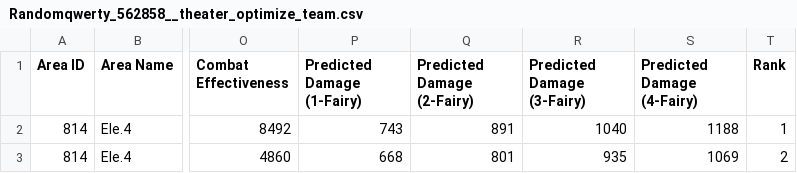
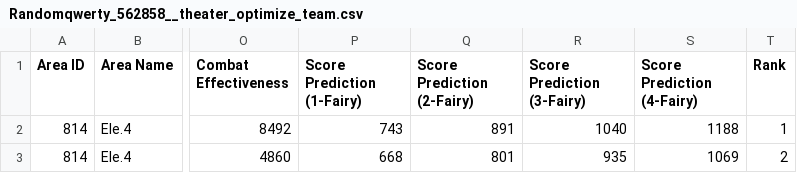
Before and after one commit to randomqwerty/randomqwerty_gfl, a CSV file: Randomqwerty_562858__theater_optimize_team.csv, drawn as a sheet; only a part is shown, gaps mark what is left out; the diff names each change by its address in the sheet, - before the commit and + after, or states it on an @@ line.

```diff
--- a/Randomqwerty_562858__theater_optimize_team.csv
+++ b/Randomqwerty_562858__theater_optimize_team.csv
-P1: Predicted Damage (1-Fairy)
+P1: Score Prediction (1-Fairy)
-Q1: Predicted Damage (2-Fairy)
+Q1: Score Prediction (2-Fairy)
-R1: Predicted Damage (3-Fairy)
+R1: Score Prediction (3-Fairy)
-S1: Predicted Damage (4-Fairy)
+S1: Score Prediction (4-Fairy)
```
Also changed, not shown: Randomqwerty_562858__theater_perfect_team.csv, Randomqwerty_562858_doll_info.csv, 2 other files.
